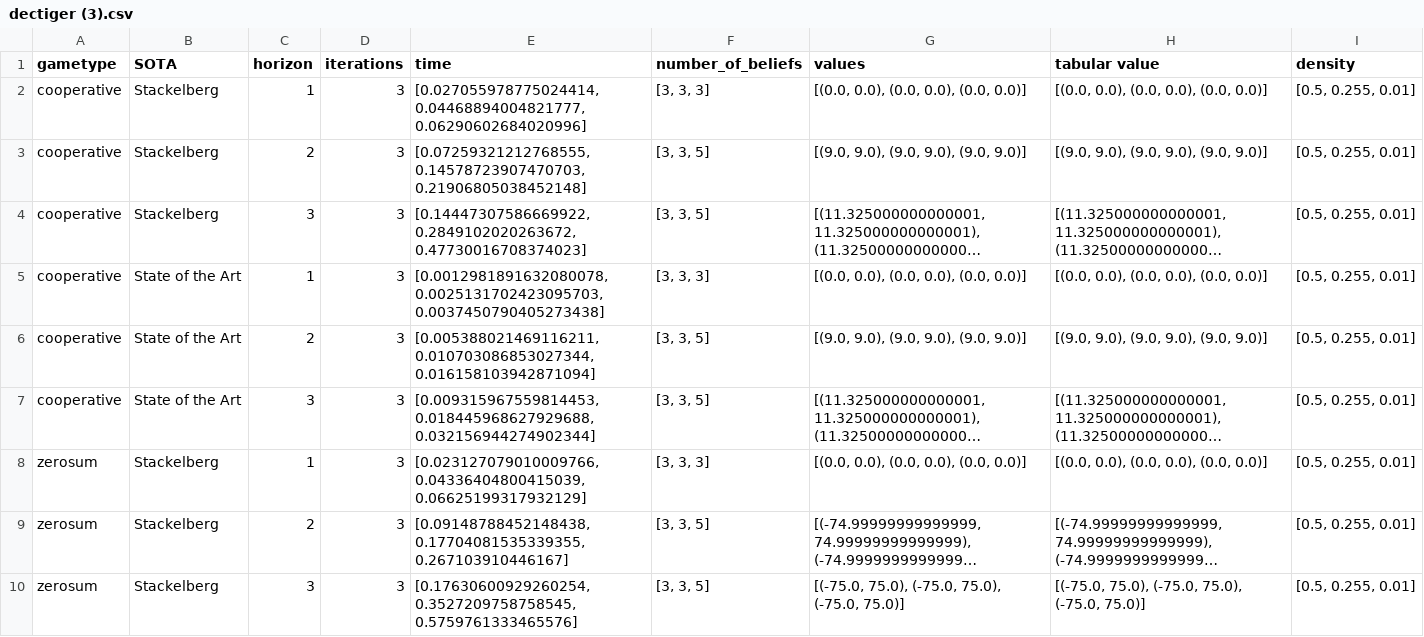
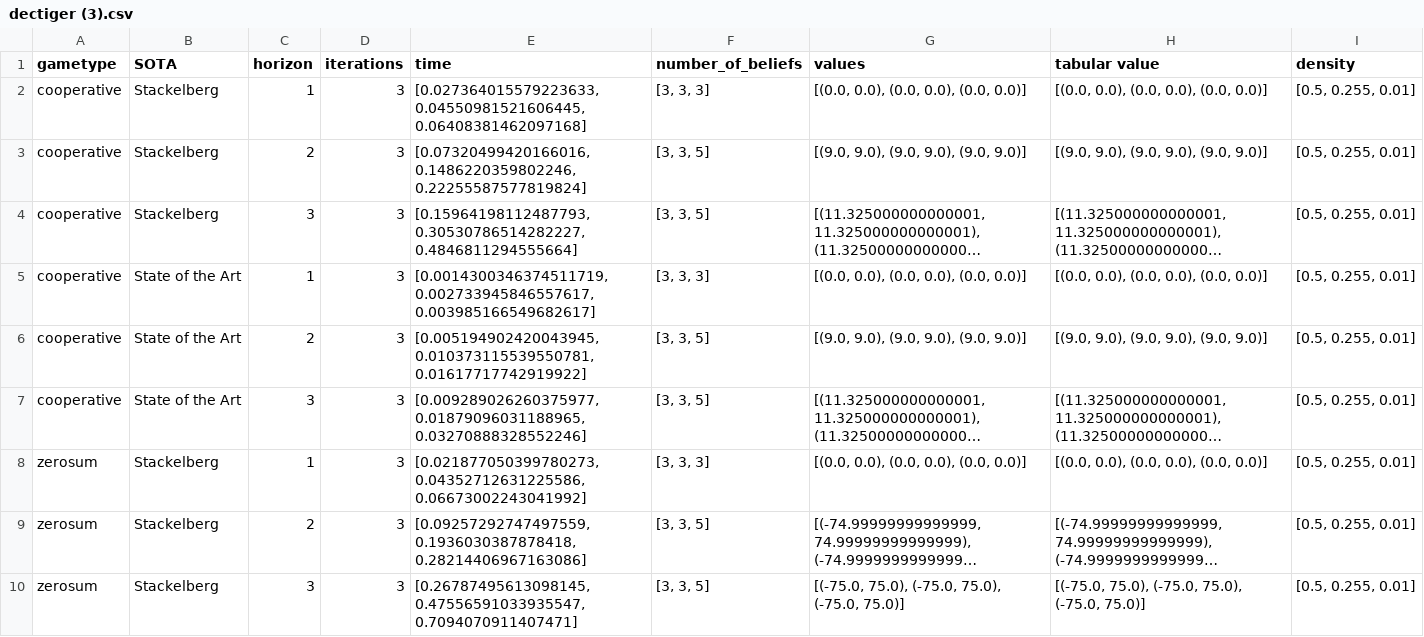
Before and after one commit to izzikampono/Thesis, a CSV file: raw_results/dectiger (3).csv, drawn as a sheet; only a part is shown; long unchanged cells end in …; the diff covers the shown part only; the diff names each change by its address in the sheet, - before the commit and + after, or states it on an @@ line.

```diff
--- a/raw_results/dectiger (3).csv
+++ b/raw_results/dectiger (3).csv
-E2 (time): [0.027055978775024414, 0.04468894004821777, 0.06290602684020996]
+E2 (time): [0.027364015579223633, 0.04550981521606445, 0.06408381462097168]
-E3 (time): [0.07259321212768555, 0.14578723907470703, 0.21906805038452148]
+E3 (time): [0.07320499420166016, 0.1486220359802246, 0.22255587577819824]
-E4 (time): [0.14447307586669922, 0.2849102020263672, 0.47730016708374023]
+E4 (time): [0.15964198112487793, 0.30530786514282227, 0.4846811294555664]
-E5 (time): [0.0012981891632080078, 0.0025131702423095703, 0.0037450790405273438]
+E5 (time): [0.0014300346374511719, 0.002733945846557617, 0.003985166549682617]
-E6 (time): [0.005388021469116211, 0.010703086853027344, 0.016158103942871094]
+E6 (time): [0.005194902420043945, 0.010373115539550781, 0.01617717742919922]
-E7 (time): [0.009315967559814453, 0.018445968627929688, 0.032156944274902344]
+E7 (time): [0.009289026260375977, 0.01879096031188965, 0.03270888328552246]
-E8 (time): [0.023127079010009766, 0.04336404800415039, 0.06625199317932129]
+E8 (time): [0.021877050399780273, 0.04352712631225586, 0.06673002243041992]
-E9 (time): [0.09148788452148438, 0.17704081535339355, 0.267103910446167]
+E9 (time): [0.09257292747497559, 0.1936030387878418, 0.28214406967163086]
-E10 (time): [0.17630600929260254, 0.3527209758758545, 0.5759761333465576]
+E10 (time): [0.26787495613098145, 0.47556591033935547, 0.7094070911407471]
```
Also changed, not shown: 9 edited cells elsewhere in this file, processed_results/cooperative_dectiger.csv, processed_results/stackelberg_dectiger.csv, 5 other files.
